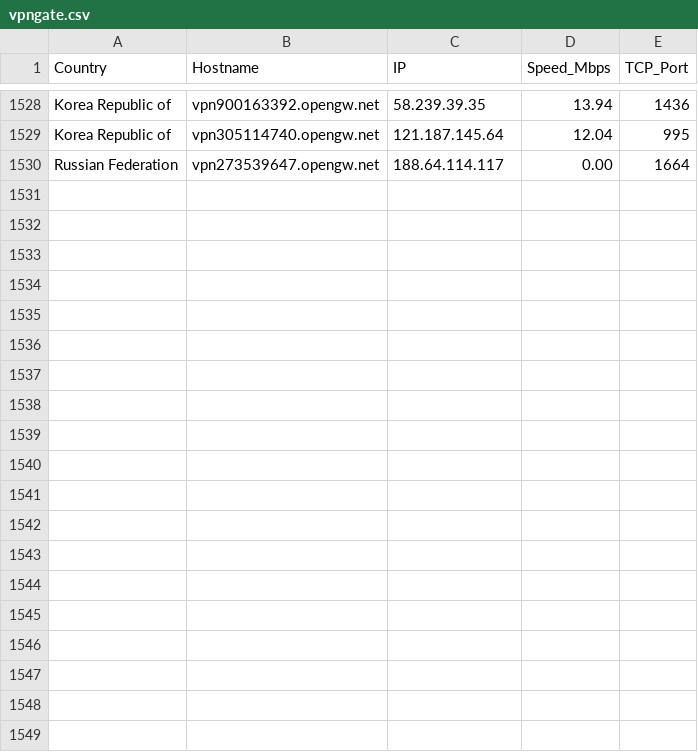
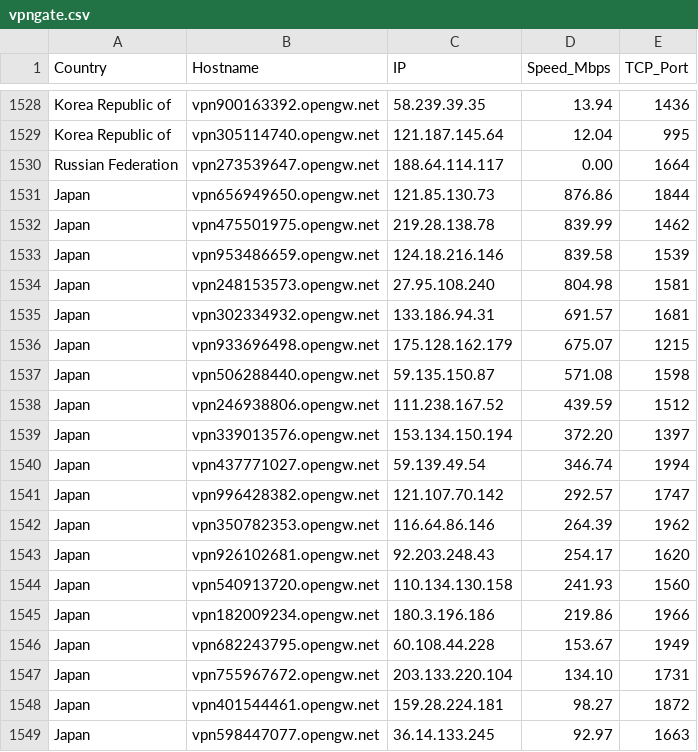
Before and after one commit to sdise/vpngate, a CSV file: vpngate.csv, drawn as a sheet; only a part is shown, gaps mark what is left out; the diff covers the shown part only.

```diff
--- a/vpngate.csv
+++ b/vpngate.csv
@@ -1530 +1530,20 @@ Korea Republic of,vpn305114740.opengw.net,121.187.145.64,12.04,995
 Russian Federation,vpn273539647.opengw.net,188.64.114.117,0.00,1664
+Japan,vpn656949650.opengw.net,121.85.130.73,876.86,1844
+Japan,vpn475501975.opengw.net,219.28.138.78,839.99,1462
+Japan,vpn953486659.opengw.net,124.18.216.146,839.58,1539
+Japan,vpn248153573.opengw.net,27.95.108.240,804.98,1581
+Japan,vpn302334932.opengw.net,133.186.94.31,691.57,1681
+Japan,vpn933696498.opengw.net,175.128.162.179,675.07,1215
+Japan,vpn506288440.opengw.net,59.135.150.87,571.08,1598
+Japan,vpn246938806.opengw.net,111.238.167.52,439.59,1512
+Japan,vpn339013576.opengw.net,153.134.150.194,372.20,1397
+Japan,vpn437771027.opengw.net,59.139.49.54,346.74,1994
+Japan,vpn996428382.opengw.net,121.107.70.142,292.57,1747
+Japan,vpn350782353.opengw.net,116.64.86.146,264.39,1962
+Japan,vpn926102681.opengw.net,92.203.248.43,254.17,1620
+Japan,vpn540913720.opengw.net,110.134.130.158,241.93,1560
+Japan,vpn182009234.opengw.net,180.3.196.186,219.86,1966
+Japan,vpn682243795.opengw.net,60.108.44.228,153.67,1949
+Japan,vpn755967672.opengw.net,203.133.220.104,134.10,1731
+Japan,vpn401544461.opengw.net,159.28.224.181,98.27,1872
+Japan,vpn598447077.opengw.net,36.14.133.245,92.97,1663
```
Also changed, not shown: 19 added rows elsewhere in this file, vpngate_tested.csv, 6 other files.
